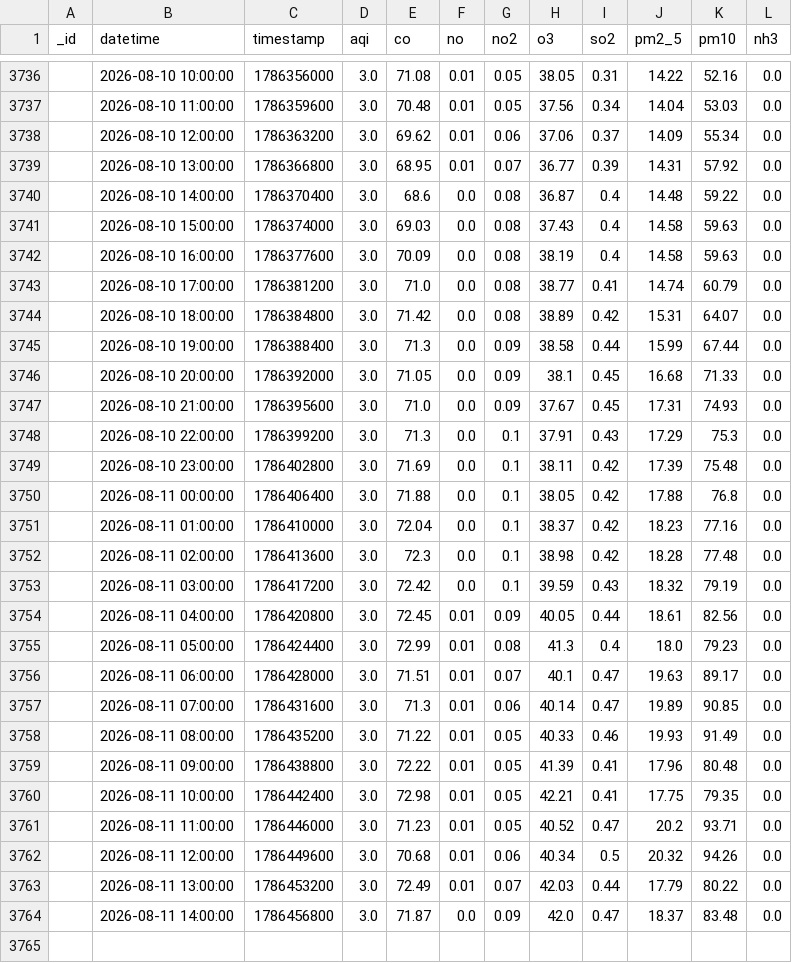
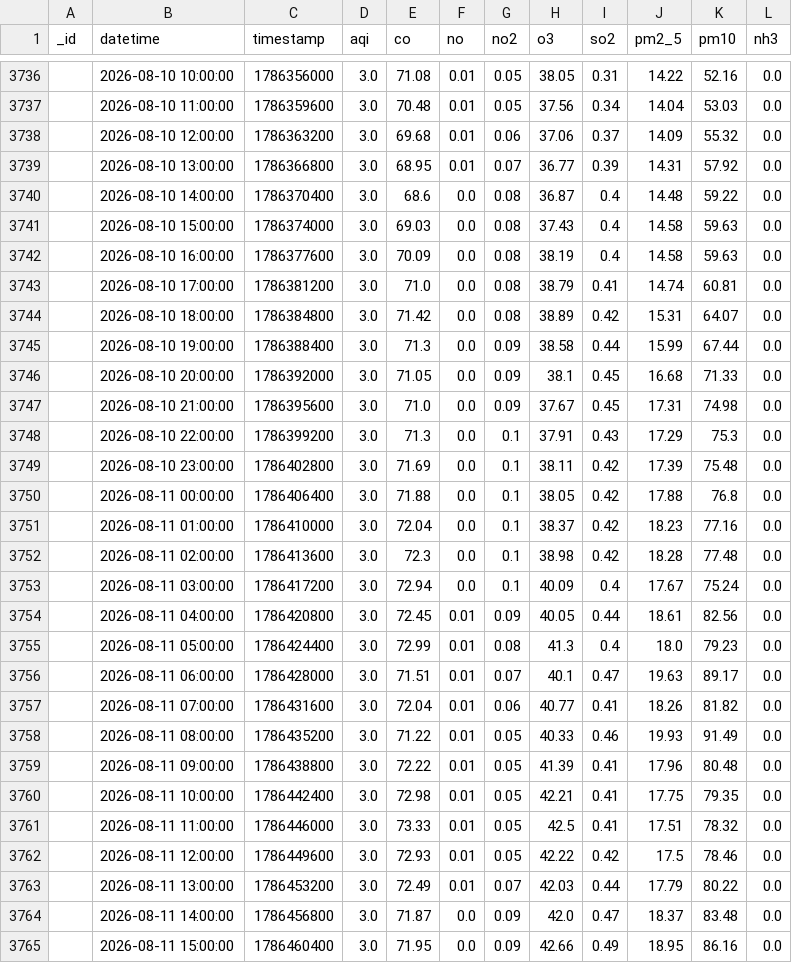
Before and after one commit to Uzicodr/AQI-Predictor-End-to-End-ML-Pipeline-, a CSV file: data/aqi_data.csv, drawn as a sheet; only a part is shown, gaps mark what is left out; the diff covers the shown part only.

```diff
--- a/data/aqi_data.csv
+++ b/data/aqi_data.csv
@@ -3737,3 +3737,3 @@ _id,datetime,timestamp,aqi,co,no,no2,o3,so2,pm2_5,pm10,nh3
 ,2026-08-10 11:00:00,1786359600,3.0,70.48,0.01,0.05,37.56,0.34,14.04,53.03,0.0
-,2026-08-10 12:00:00,1786363200,3.0,69.62,0.01,0.06,37.06,0.37,14.09,55.34,0.0
+,2026-08-10 12:00:00,1786363200,3.0,69.68,0.01,0.06,37.06,0.37,14.09,55.32,0.0
 ,2026-08-10 13:00:00,1786366800,3.0,68.95,0.01,0.07,36.77,0.39,14.31,57.92,0.0
@@ -3742,3 +3742,3 @@ _id,datetime,timestamp,aqi,co,no,no2,o3,so2,pm2_5,pm10,nh3
 ,2026-08-10 16:00:00,1786377600,3.0,70.09,0.0,0.08,38.19,0.4,14.58,59.63,0.0
-,2026-08-10 17:00:00,1786381200,3.0,71.0,0.0,0.08,38.77,0.41,14.74,60.79,0.0
+,2026-08-10 17:00:00,1786381200,3.0,71.0,0.0,0.08,38.79,0.41,14.74,60.81,0.0
 ,2026-08-10 18:00:00,1786384800,3.0,71.42,0.0,0.08,38.89,0.42,15.31,64.07,0.0
@@ -3746,3 +3746,3 @@ _id,datetime,timestamp,aqi,co,no,no2,o3,so2,pm2_5,pm10,nh3
 ,2026-08-10 20:00:00,1786392000,3.0,71.05,0.0,0.09,38.1,0.45,16.68,71.33,0.0
-,2026-08-10 21:00:00,1786395600,3.0,71.0,0.0,0.09,37.67,0.45,17.31,74.93,0.0
+,2026-08-10 21:00:00,1786395600,3.0,71.0,0.0,0.09,37.67,0.45,17.31,74.98,0.0
 ,2026-08-10 22:00:00,1786399200,3.0,71.3,0.0,0.1,37.91,0.43,17.29,75.3,0.0
@@ -3752,3 +3752,3 @@ _id,datetime,timestamp,aqi,co,no,no2,o3,so2,pm2_5,pm10,nh3
 ,2026-08-11 02:00:00,1786413600,3.0,72.3,0.0,0.1,38.98,0.42,18.28,77.48,0.0
-,2026-08-11 03:00:00,1786417200,3.0,72.42,0.0,0.1,39.59,0.43,18.32,79.19,0.0
+,2026-08-11 03:00:00,1786417200,3.0,72.94,0.0,0.1,40.09,0.4,17.67,75.24,0.0
 ,2026-08-11 04:00:00,1786420800,3.0,72.45,0.01,0.09,40.05,0.44,18.61,82.56,0.0
@@ -3756,3 +3756,3 @@ _id,datetime,timestamp,aqi,co,no,no2,o3,so2,pm2_5,pm10,nh3
 ,2026-08-11 06:00:00,1786428000,3.0,71.51,0.01,0.07,40.1,0.47,19.63,89.17,0.0
-,2026-08-11 07:00:00,1786431600,3.0,71.3,0.01,0.06,40.14,0.47,19.89,90.85,0.0
+,2026-08-11 07:00:00,1786431600,3.0,72.04,0.01,0.06,40.77,0.41,18.26,81.82,0.0
 ,2026-08-11 08:00:00,1786435200,3.0,71.22,0.01,0.05,40.33,0.46,19.93,91.49,0.0
@@ -3760,5 +3760,6 @@ _id,datetime,timestamp,aqi,co,no,no2,o3,so2,pm2_5,pm10,nh3
 ,2026-08-11 10:00:00,1786442400,3.0,72.98,0.01,0.05,42.21,0.41,17.75,79.35,0.0
-,2026-08-11 11:00:00,1786446000,3.0,71.23,0.01,0.05,40.52,0.47,20.2,93.71,0.0
-,2026-08-11 12:00:00,1786449600,3.0,70.68,0.01,0.06,40.34,0.5,20.32,94.26,0.0
+,2026-08-11 11:00:00,1786446000,3.0,73.33,0.01,0.05,42.5,0.41,17.51,78.32,0.0
+,2026-08-11 12:00:00,1786449600,3.0,72.93,0.01,0.05,42.22,0.42,17.5,78.46,0.0
 ,2026-08-11 13:00:00,1786453200,3.0,72.49,0.01,0.07,42.03,0.44,17.79,80.22,0.0
 ,2026-08-11 14:00:00,1786456800,3.0,71.87,0.0,0.09,42.0,0.47,18.37,83.48,0.0
+,2026-08-11 15:00:00,1786460400,3.0,71.95,0.0,0.09,42.66,0.49,18.95,86.16,0.0
```
Also changed, not shown: 4 edited cells elsewhere in this file, data/aqi_features.csv.
